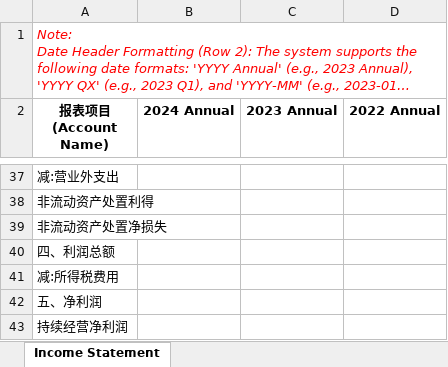
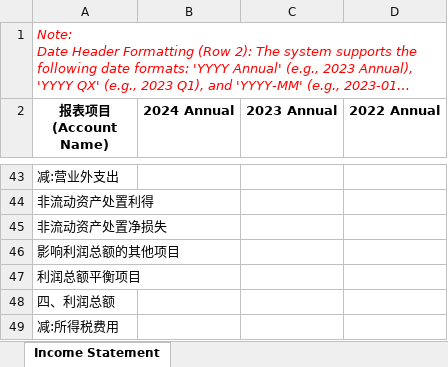
Before and after one commit to ievertan00/InsightViewer, an Excel workbook: frontend/public/templates/[Company_Name]_Standard_Income_Statement.xlsx, sheet Income Statement, drawn as a sheet; only a part is shown, gaps mark what is left out; the shorter side is filled out with more unchanged rows; long unchanged cells end in …; values as stored, in another font and other column widths than the file's, no borders; the diff covers the shown part only; the diff names each change by its address in the sheet, - before the commit and + after, or states it on an @@ line.

```diff
--- a/frontend/public/templates/[Company_Name]_Standard_Income_Statement.xlsx (sheet Income Statement)
+++ b/frontend/public/templates/[Company_Name]_Standard_Income_Statement.xlsx (sheet Income Statement)
+row 46: 影响利润总额的其他项目
+row 47: 利润总额平衡项目
```
Also changed, not shown: 13 added rows elsewhere in this sheet, frontend/public/templates/[Company_Name]_Standard_Balance_Sheet.xlsx, frontend/public/templates/[Company_Name]_Standard_Cash_Flow.xlsx, 6 other files.
